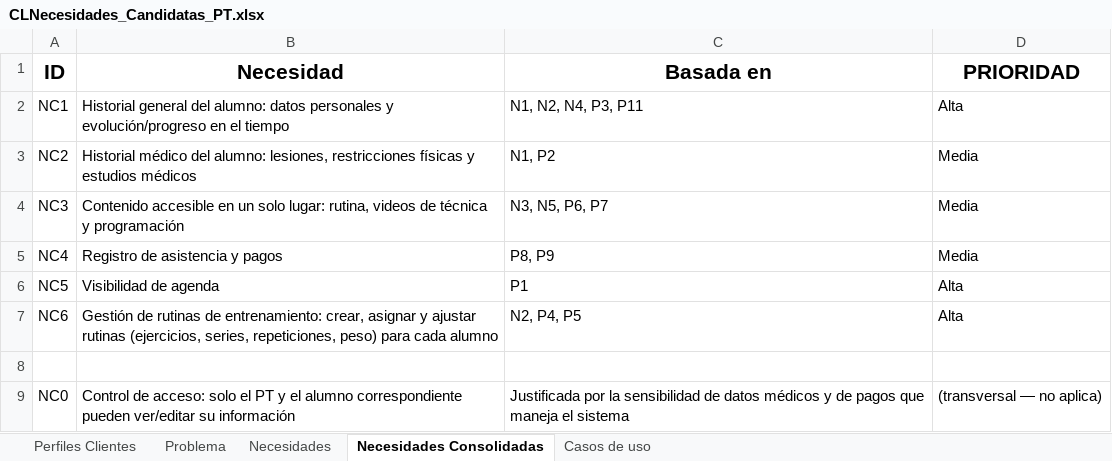
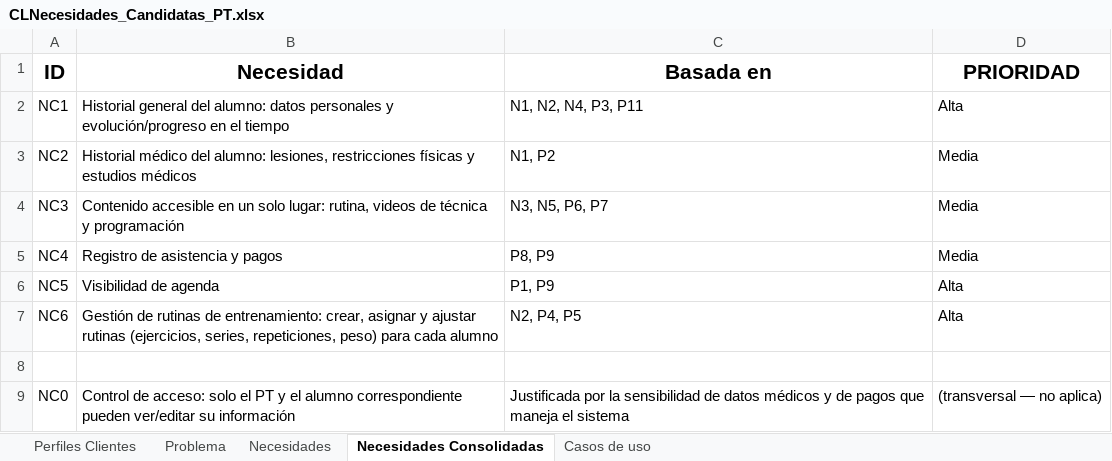
Before and after one commit to EmiMarOlivera/gestion-gym-app, an Excel workbook: docs/planillas/CLNecesidades_Candidatas_PT.xlsx, sheet Necesidades Consolidadas, drawn as a sheet; values as stored, in another font and other column widths than the file's, no borders; the diff names each change by its address in the sheet, - before the commit and + after, or states it on an @@ line.

```diff
--- a/docs/planillas/CLNecesidades_Candidatas_PT.xlsx (sheet Necesidades Consolidadas)
+++ b/docs/planillas/CLNecesidades_Candidatas_PT.xlsx (sheet Necesidades Consolidadas)
-C6 (Basada en): P1
+C6 (Basada en): P1, P9
```
Also changed, not shown: 12 other files.
